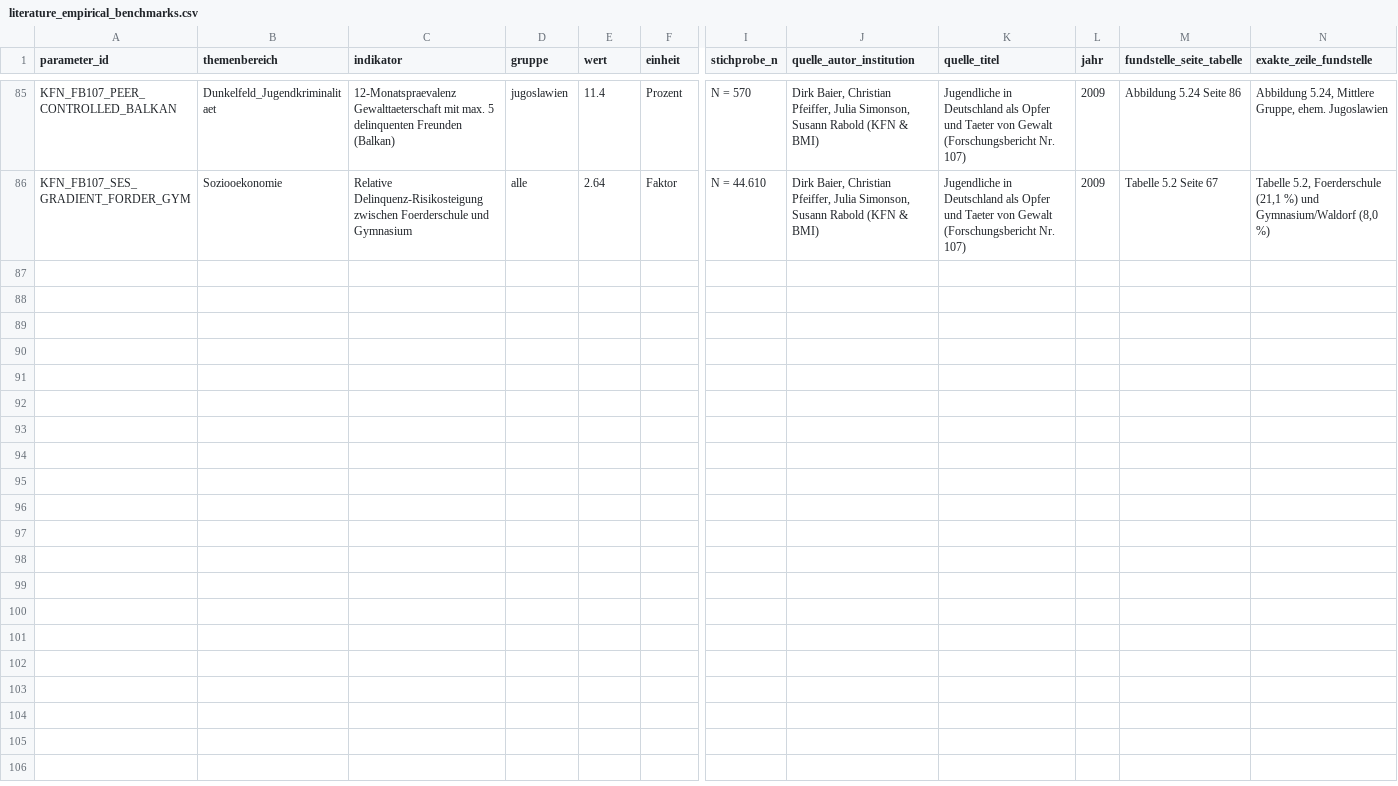
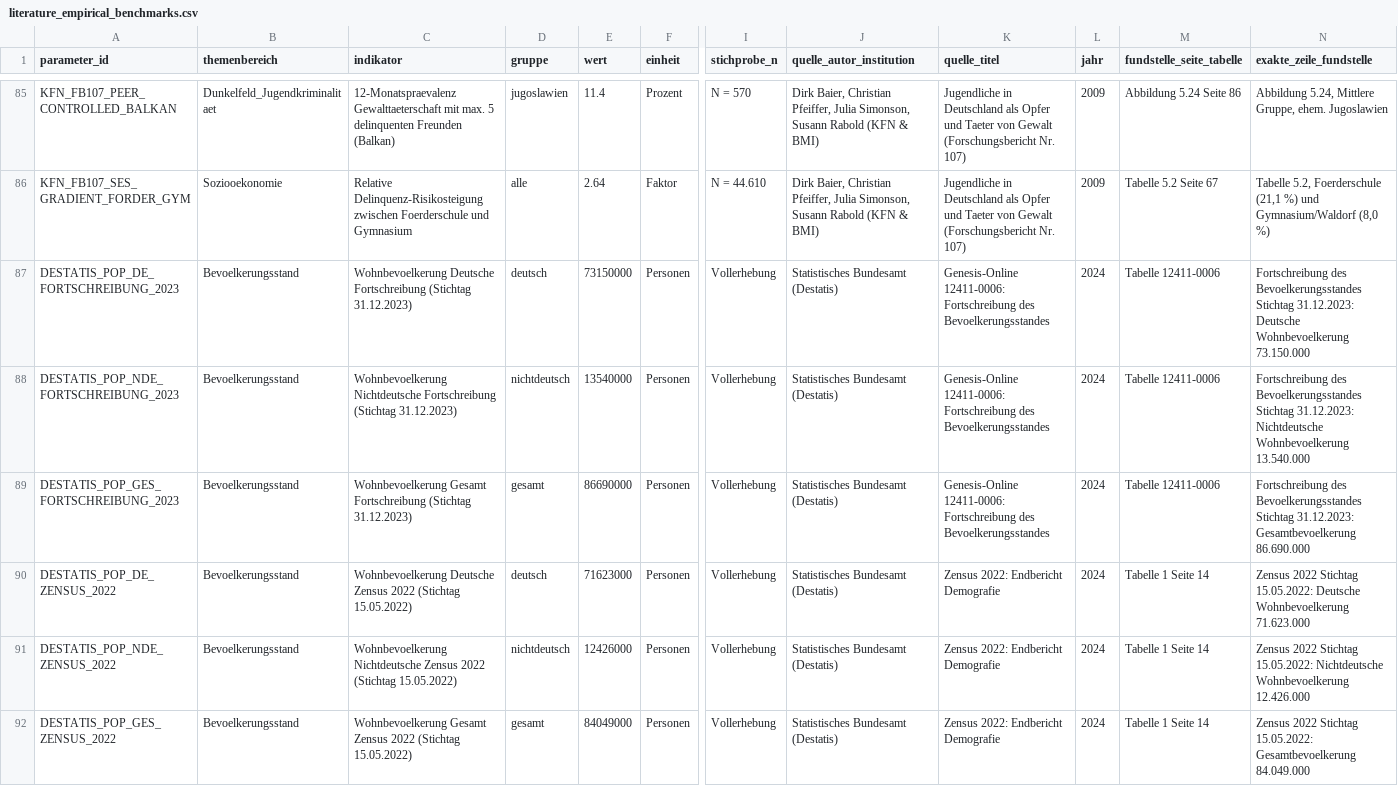
Before and after one commit to visualDemographics/bka-report, a CSV file: rawdata/literature_empirical_benchmarks.csv, drawn as a sheet; only a part is shown, gaps mark what is left out; rows hold the shown columns only; the diff names each change by its address in the sheet, - before the commit and + after, or states it on an @@ line.

```diff
--- a/rawdata/literature_empirical_benchmarks.csv
+++ b/rawdata/literature_empirical_benchmarks.csv
+row 87: DESTATIS_POP_DE_FORTSCHREIBUNG_2023 | Bevoelkerungsstand | Wohnbevoelkerung Deutsche Fortschreibung (Stichtag 31.12.2023) | deutsch | 73150000 | Personen | Vollerhebung | Statistisches Bundesamt (Destatis) | Genesis-Online 12411-0006: Fortschreibung des Bevoelkerungsstandes | 2024 | Tabelle 12411-0006 | Fortschreibung des Bevoelkerungsstandes Stichtag 31.12.2023: Deutsche Wohnbevoelkerung 73.150.000
+row 88: DESTATIS_POP_NDE_FORTSCHREIBUNG_2023 | Bevoelkerungsstand | Wohnbevoelkerung Nichtdeutsche Fortschreibung (Stichtag 31.12.2023) | nichtdeutsch | 13540000 | Personen | Vollerhebung | Statistisches Bundesamt (Destatis) | Genesis-Online 12411-0006: Fortschreibung des Bevoelkerungsstandes | 2024 | Tabelle 12411-0006 | Fortschreibung des Bevoelkerungsstandes Stichtag 31.12.2023: Nichtdeutsche Wohnbevoelkerung 13.540.000
+row 89: DESTATIS_POP_GES_FORTSCHREIBUNG_2023 | Bevoelkerungsstand | Wohnbevoelkerung Gesamt Fortschreibung (Stichtag 31.12.2023) | gesamt | 86690000 | Personen | Vollerhebung | Statistisches Bundesamt (Destatis) | Genesis-Online 12411-0006: Fortschreibung des Bevoelkerungsstandes | 2024 | Tabelle 12411-0006 | Fortschreibung des Bevoelkerungsstandes Stichtag 31.12.2023: Gesamtbevoelkerung 86.690.000
+row 90: DESTATIS_POP_DE_ZENSUS_2022 | Bevoelkerungsstand | Wohnbevoelkerung Deutsche Zensus 2022 (Stichtag 15.05.2022) | deutsch | 71623000 | Personen | Vollerhebung | Statistisches Bundesamt (Destatis) | Zensus 2022: Endbericht Demografie | 2024 | Tabelle 1 Seite 14 | Zensus 2022 Stichtag 15.05.2022: Deutsche Wohnbevoelkerung 71.623.000
+row 91: DESTATIS_POP_NDE_ZENSUS_2022 | Bevoelkerungsstand | Wohnbevoelkerung Nichtdeutsche Zensus 2022 (Stichtag 15.05.2022) | nichtdeutsch | 12426000 | Personen | Vollerhebung | Statistisches Bundesamt (Destatis) | Zensus 2022: Endbericht Demografie | 2024 | Tabelle 1 Seite 14 | Zensus 2022 Stichtag 15.05.2022: Nichtdeutsche Wohnbevoelkerung 12.426.000
+row 92: DESTATIS_POP_GES_ZENSUS_2022 | Bevoelkerungsstand | Wohnbevoelkerung Gesamt Zensus 2022 (Stichtag 15.05.2022) | gesamt | 84049000 | Personen | Vollerhebung | Statistisches Bundesamt (Destatis) | Zensus 2022: Endbericht Demografie | 2024 | Tabelle 1 Seite 14 | Zensus 2022 Stichtag 15.05.2022: Gesamtbevoelkerung 84.049.000
```
Also changed, not shown: datasets/oecd_precarity_crime_meta.csv, datasets/panel_g_age_crime_curve.csv, 33 other files.
